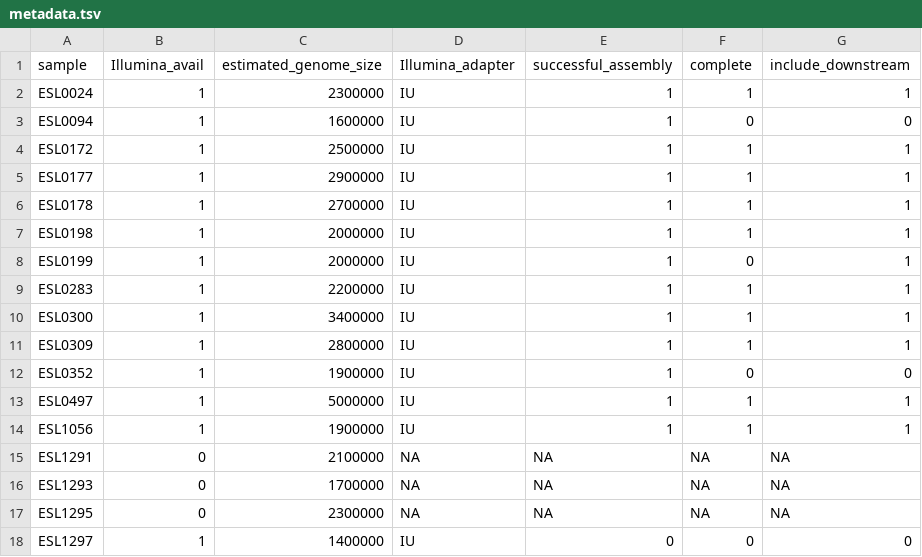
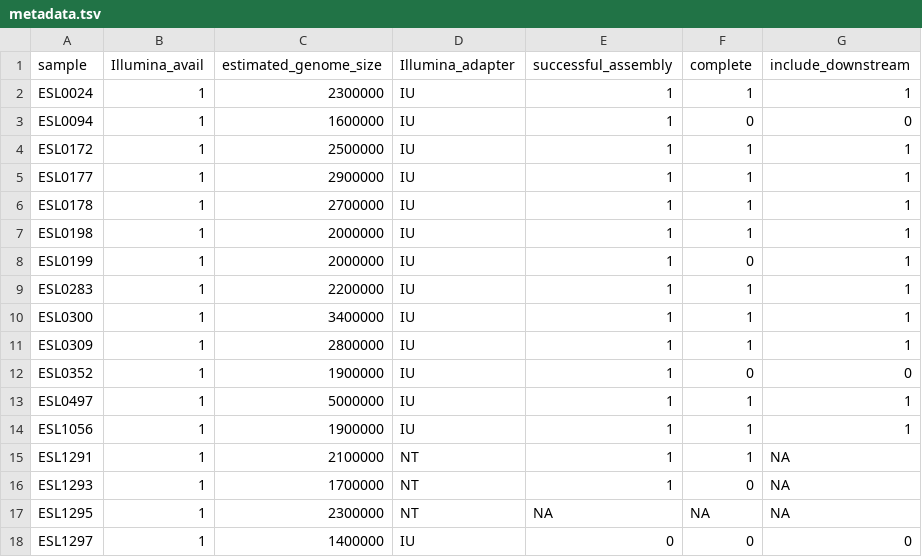
Before and after one commit to momsane/IllONT_assembly, a TSV file: config/metadata.tsv, drawn as a sheet.

```diff
--- a/config/metadata.tsv
+++ b/config/metadata.tsv
@@ -14,5 +14,5 @@ ESL0497	1	5000000	IU	1	1	1
 ESL1056	1	1900000	IU	1	1	1
-ESL1291	0	2100000	NA	NA	NA	NA
-ESL1293	0	1700000	NA	NA	NA	NA
-ESL1295	0	2300000	NA	NA	NA	NA
+ESL1291	1	2100000	NT	1	1	NA
+ESL1293	1	1700000	NT	1	0	NA
+ESL1295	1	2300000	NT	NA	NA	NA
 ESL1297	1	1400000	IU	0	0	0
```
Also changed, not shown: 6 other files.
